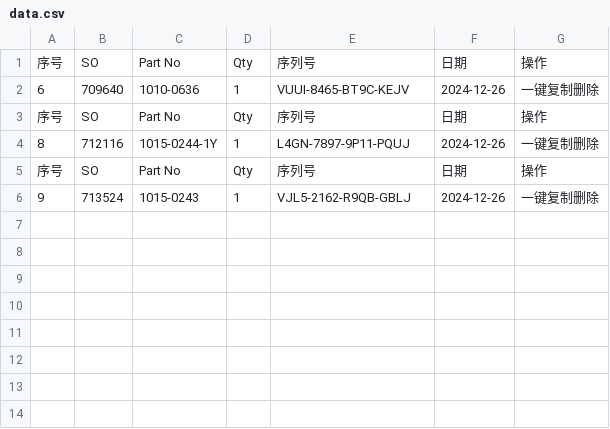
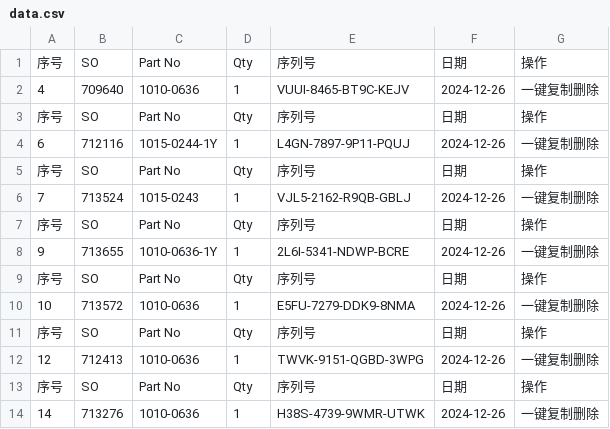
Before and after one commit to Ricky-cloud-star/Zenactcod, a CSV file: data/data.csv, drawn as a sheet.

Commit message:
Update data

```diff
--- a/data/data.csv
+++ b/data/data.csv
@@ -1,6 +1,14 @@
 序号,SO,Part No,Qty,序列号,日期,操作
-6,709640,1010-0636,1,VUUI-8465-BT9C-KEJV,2024-12-26,一键复制删除
+4,709640,1010-0636,1,VUUI-8465-BT9C-KEJV,2024-12-26,一键复制删除
 序号,SO,Part No,Qty,序列号,日期,操作
-8,712116,1015-0244-1Y,1,L4GN-7897-9P11-PQUJ,2024-12-26,一键复制删除
+6,712116,1015-0244-1Y,1,L4GN-7897-9P11-PQUJ,2024-12-26,一键复制删除
 序号,SO,Part No,Qty,序列号,日期,操作
-9,713524,1015-0243,1,VJL5-2162-R9QB-GBLJ,2024-12-26,一键复制删除
+7,713524,1015-0243,1,VJL5-2162-R9QB-GBLJ,2024-12-26,一键复制删除
+序号,SO,Part No,Qty,序列号,日期,操作
+9,713655,1010-0636-1Y,1,2L6I-5341-NDWP-BCRE,2024-12-26,一键复制删除
+序号,SO,Part No,Qty,序列号,日期,操作
+10,713572,1010-0636,1,E5FU-7279-DDK9-8NMA,2024-12-26,一键复制删除
+序号,SO,Part No,Qty,序列号,日期,操作
+12,712413,1010-0636,1,TWVK-9151-QGBD-3WPG,2024-12-26,一键复制删除
+序号,SO,Part No,Qty,序列号,日期,操作
+14,713276,1010-0636,1,H38S-4739-9WMR-UTWK,2024-12-26,一键复制删除
```
